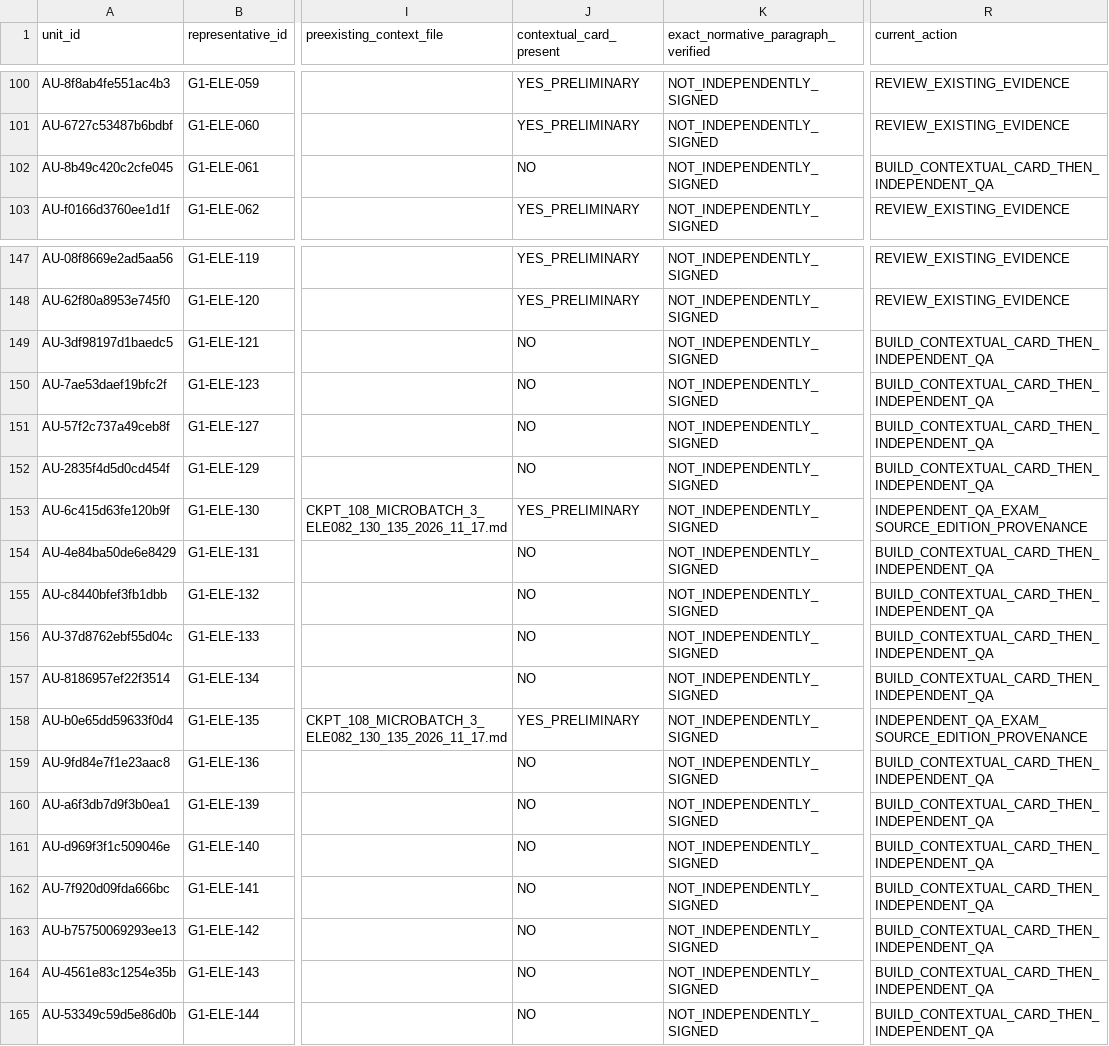
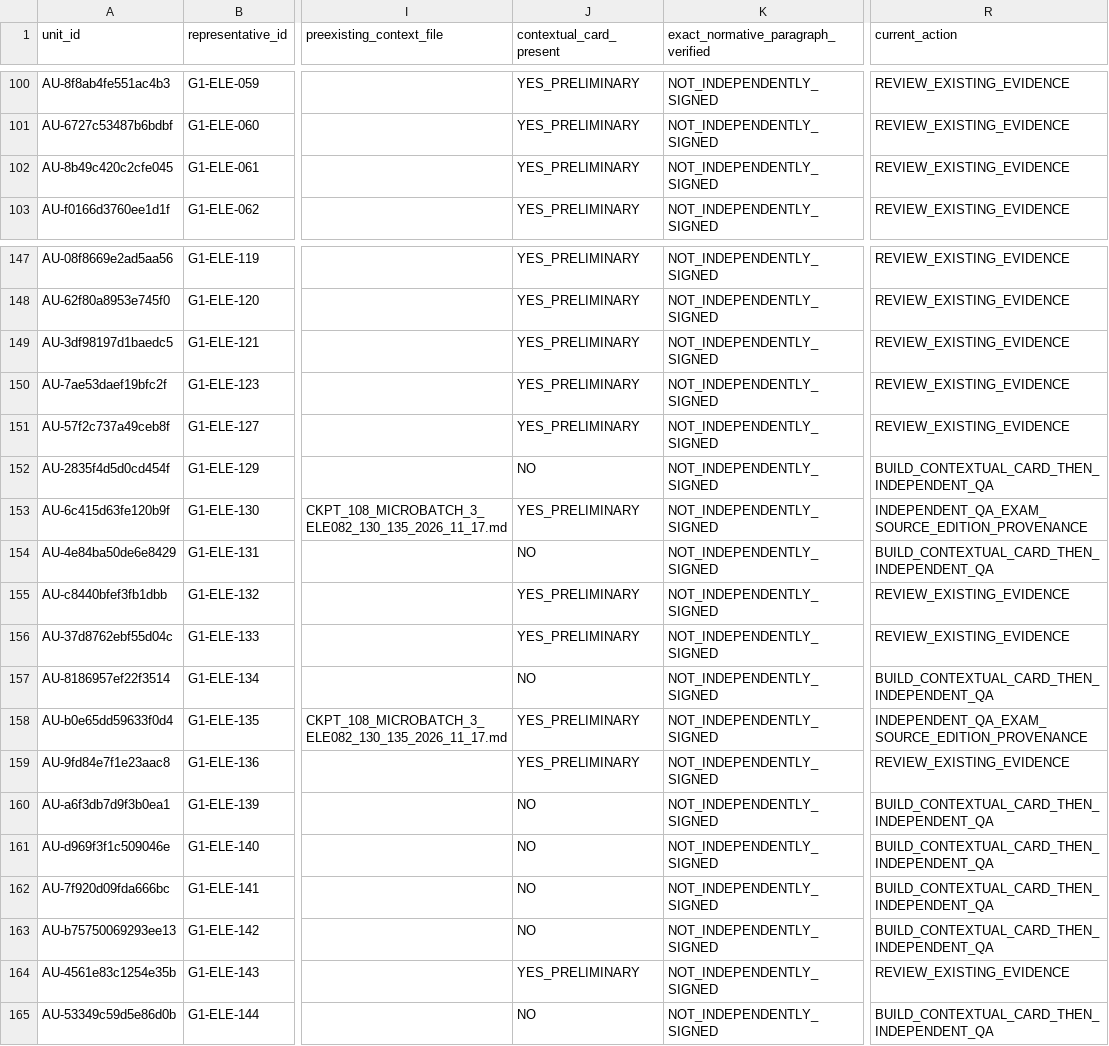
Before and after one commit to AcoBenny/ANRE_Trainer, a CSV file: docs/QUESTION_AUDIT/FINAL_APPROVAL_WORKLIST_568_RECONCILED_2026_11_17.csv, drawn as a sheet; only a part is shown, gaps mark what is left out; the diff names each change by its address in the sheet, - before the commit and + after, or states it on an @@ line.

Commit message:
docs(anre): reconcile corrected CKPT-121 447/568 preliminary, 580/822 IDs

```diff
--- a/docs/QUESTION_AUDIT/FINAL_APPROVAL_WORKLIST_568_RECONCILED_2026_11_17.csv
+++ b/docs/QUESTION_AUDIT/FINAL_APPROVAL_WORKLIST_568_RECONCILED_2026_11_17.csv
-J102 (contextual_card_present): NO
+J102 (contextual_card_present): YES_PRELIMINARY
-R102 (current_action): BUILD_CONTEXTUAL_CARD_THEN_INDEPENDENT_QA
+R102 (current_action): REVIEW_EXISTING_EVIDENCE
-J149:J151 (contextual_card_present): NO
+J149:J151 (contextual_card_present): YES_PRELIMINARY
-R149:R151 (current_action): BUILD_CONTEXTUAL_CARD_THEN_INDEPENDENT_QA
+R149:R151 (current_action): REVIEW_EXISTING_EVIDENCE
-J155:J156 (contextual_card_present): NO
+J155:J156 (contextual_card_present): YES_PRELIMINARY
-R155:R156 (current_action): BUILD_CONTEXTUAL_CARD_THEN_INDEPENDENT_QA
+R155:R156 (current_action): REVIEW_EXISTING_EVIDENCE
-J159 (contextual_card_present): NO
+J159 (contextual_card_present): YES_PRELIMINARY
-R159 (current_action): BUILD_CONTEXTUAL_CARD_THEN_INDEPENDENT_QA
+R159 (current_action): REVIEW_EXISTING_EVIDENCE
-J164 (contextual_card_present): NO
+J164 (contextual_card_present): YES_PRELIMINARY
-R164 (current_action): BUILD_CONTEXTUAL_CARD_THEN_INDEPENDENT_QA
+R164 (current_action): REVIEW_EXISTING_EVIDENCE
```
